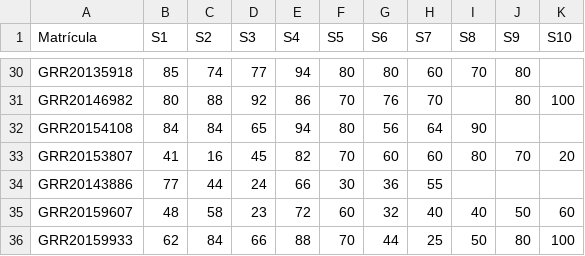
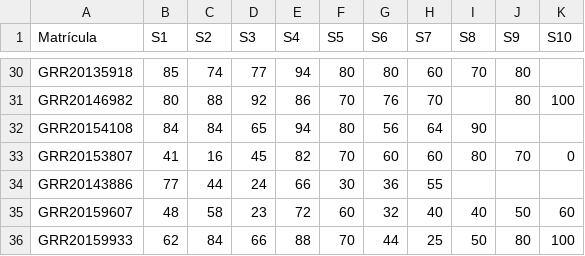
Before and after one commit to ipencnensp/ce001, a CSV file: docs/misc/notas-MB.csv, drawn as a sheet; only a part is shown, gaps mark what is left out.

Commit message:
update notas mb com resultado parcial

```diff
--- a/docs/misc/notas-MB.csv
+++ b/docs/misc/notas-MB.csv
@@ -32,3 +32,3 @@ GRR20146982;80;88;92;86;70;76;70;;80;100
 GRR20154108;84;84;65;94;80;56;64;90;;
-GRR20153807;41;16;45;82;70;60;60;80;70;20
+GRR20153807;41;16;45;82;70;60;60;80;70;0
 GRR20143886;77;44;24;66;30;36;55;;;
```
Also changed, not shown: misc/notas-MB.csv, 1 other file.
